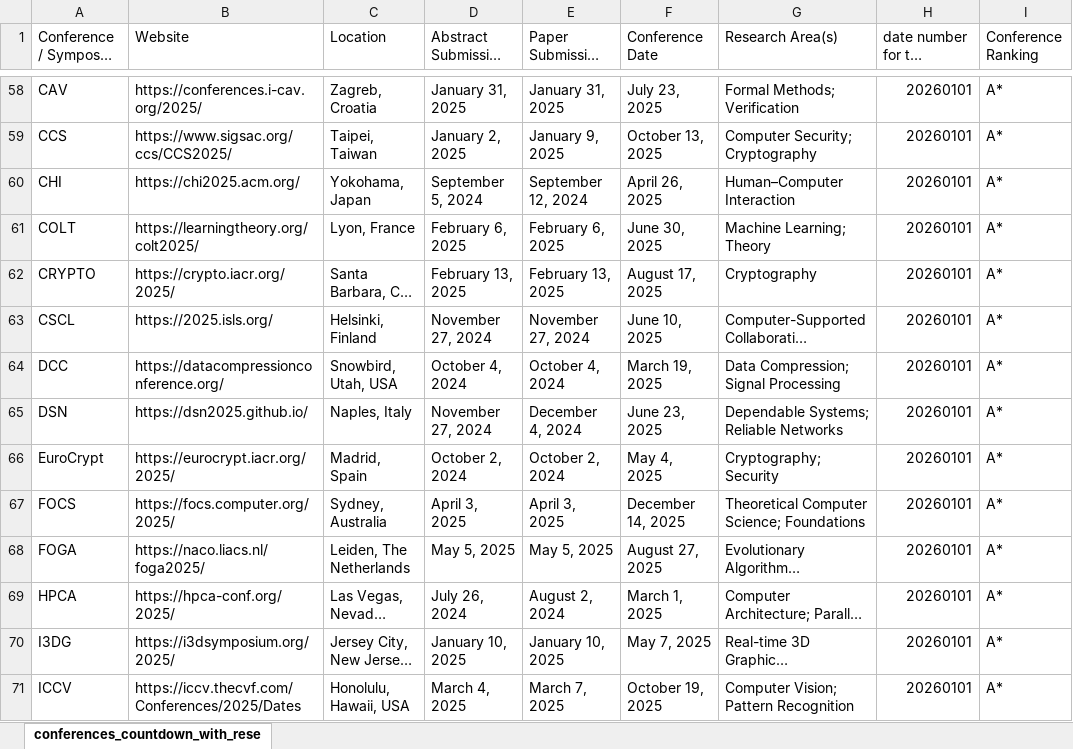
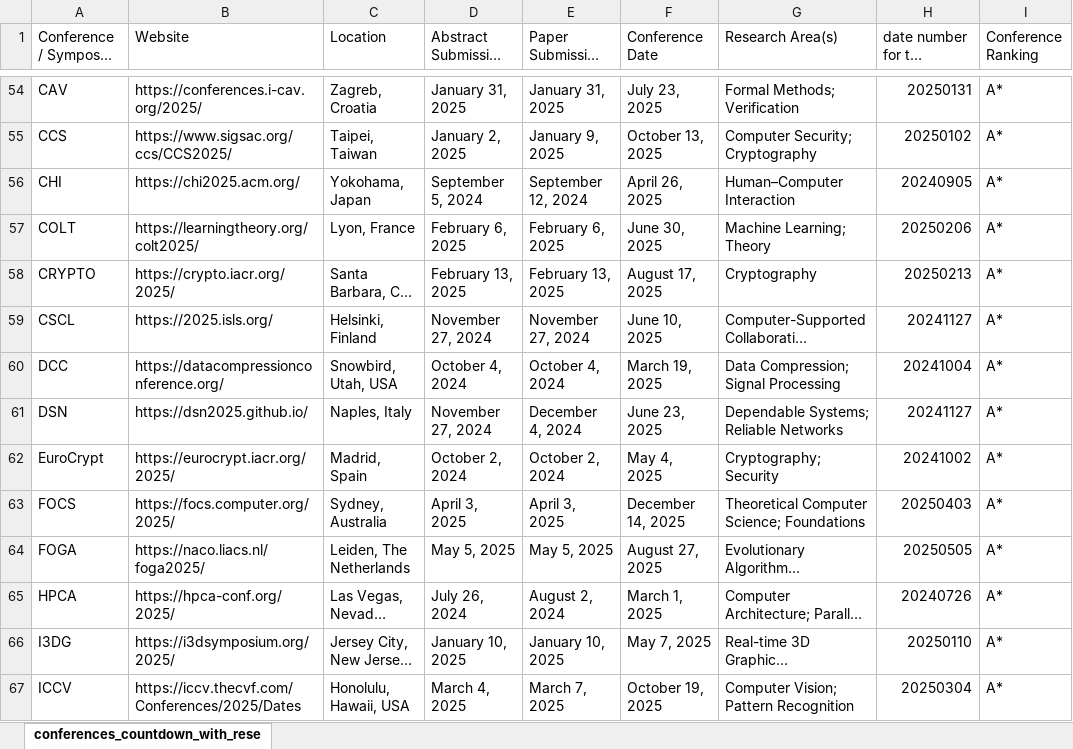
Before and after one commit to Brandonio-c/Brandonios_Conference_Countdown, an Excel workbook: conferences_information.xlsx, sheet conferences_countdown_with_rese, drawn as a sheet; only a part is shown, gaps mark what is left out; long unchanged cells end in …; values as stored, in another font and other column widths than the file's, no cell formats; table styles not drawn; addresses are those after the commit; the diff covers the shown part only; the diff names each change by its address in the sheet, - before the commit and + after, or states it on an @@ line.

Commit message:
update conferences

```diff
--- a/conferences_information.xlsx (sheet conferences_countdown_with_rese)
+++ b/conferences_information.xlsx (sheet conferences_countdown_with_rese)
-H54: 20260101
+H54: 20250131
-H55: 20260101
+H55: 20250102
-H56: 20260101
+H56: 20240905
-H57: 20260101
+H57: 20250206
-H58: 20260101
+H58: 20250213
-H59: 20260101
+H59: 20241127
-H60: 20260101
+H60: 20241004
-H61: 20260101
+H61: 20241127
-H62: 20260101
+H62: 20241002
-H63: 20260101
+H63: 20250403
-H64: 20260101
+H64: 20250505
-H65: 20260101
+H65: 20240726
-H66: 20260101
+H66: 20250110
-H67: 20260101
+H67: 20250304
```
Also changed, not shown: 22 added rows, 26 removed rows and 574 edited cells elsewhere in this sheet, cell formats, formulas that keep their value, 7 other files.
